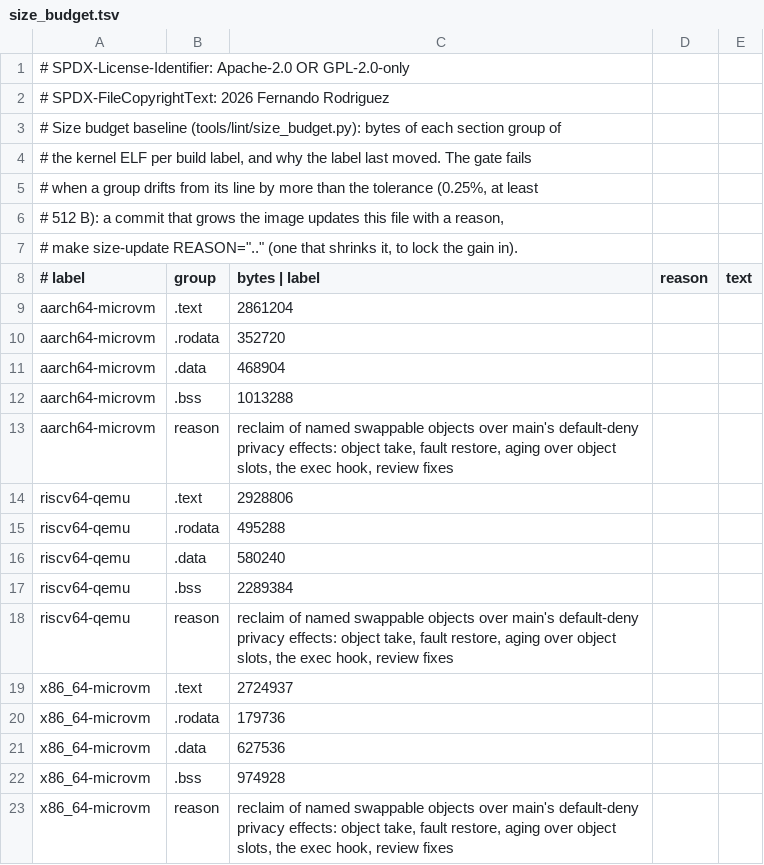
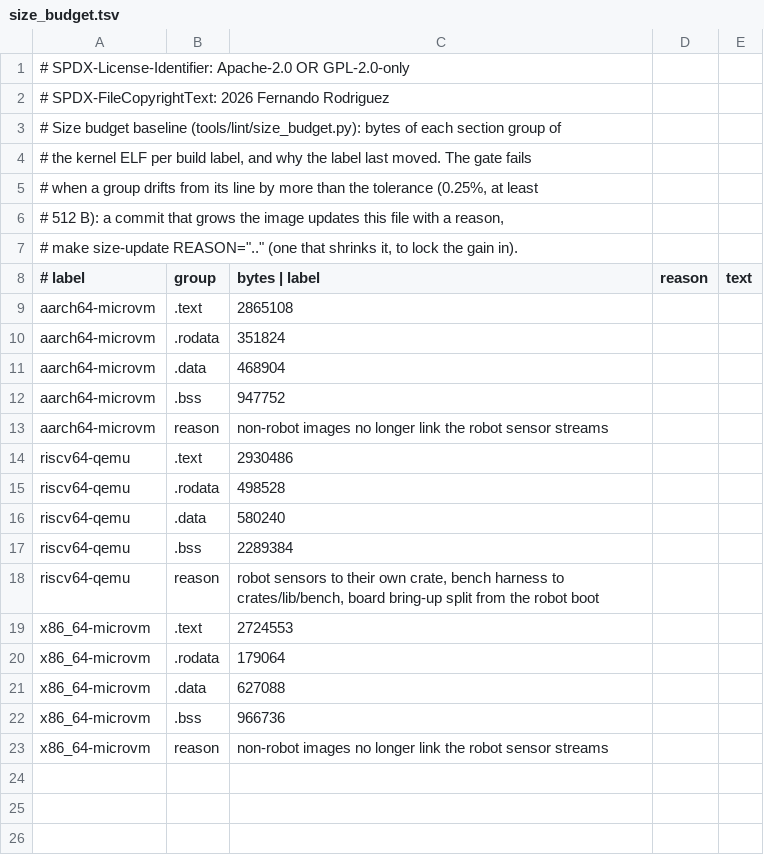
Before and after one commit to fgrg1978/AzOS, a TSV file: tools/lint/size_budget.tsv, drawn as a sheet.

Commit message:
size baselines over main for the robot extension cut

```diff
--- a/tools/lint/size_budget.tsv
+++ b/tools/lint/size_budget.tsv
@@ -8,16 +8,16 @@
 # label	group	bytes   |   label	reason	text
-aarch64-microvm	.text	2861204
-aarch64-microvm	.rodata	352720
+aarch64-microvm	.text	2865108
+aarch64-microvm	.rodata	351824
 aarch64-microvm	.data	468904
-aarch64-microvm	.bss	1013288
-aarch64-microvm	reason	reclaim of named swappable objects over main's default-deny privacy effects: object take, fault restore, aging over object slots, the exec hook, review fixes
-riscv64-qemu	.text	2928806
-riscv64-qemu	.rodata	495288
+aarch64-microvm	.bss	947752
+aarch64-microvm	reason	non-robot images no longer link the robot sensor streams
+riscv64-qemu	.text	2930486
+riscv64-qemu	.rodata	498528
 riscv64-qemu	.data	580240
 riscv64-qemu	.bss	2289384
-riscv64-qemu	reason	reclaim of named swappable objects over main's default-deny privacy effects: object take, fault restore, aging over object slots, the exec hook, review fixes
-x86_64-microvm	.text	2724937
-x86_64-microvm	.rodata	179736
-x86_64-microvm	.data	627536
-x86_64-microvm	.bss	974928
-x86_64-microvm	reason	reclaim of named swappable objects over main's default-deny privacy effects: object take, fault restore, aging over object slots, the exec hook, review fixes
+riscv64-qemu	reason	robot sensors to their own crate, bench harness to crates/lib/bench, board bring-up split from the robot boot
+x86_64-microvm	.text	2724553
+x86_64-microvm	.rodata	179064
+x86_64-microvm	.data	627088
+x86_64-microvm	.bss	966736
+x86_64-microvm	reason	non-robot images no longer link the robot sensor streams
```
